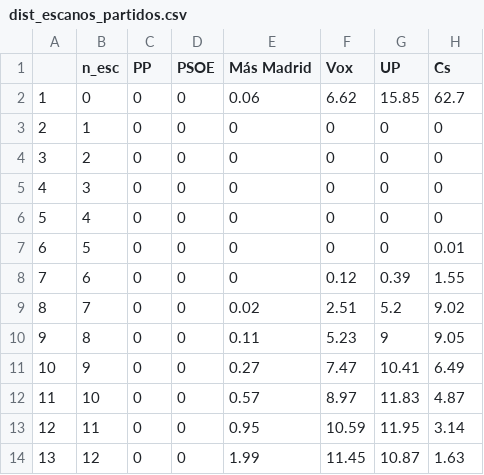
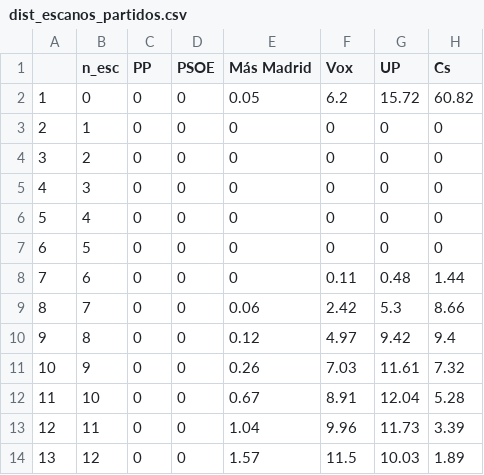
Before and after one commit to endikasatu/madrid-2021-model, a CSV file: data/dist_escanos_partidos.csv, drawn as a sheet; only a part is shown; the diff covers the shown part only.

```diff
--- a/data/dist_escanos_partidos.csv
+++ b/data/dist_escanos_partidos.csv
@@ -1,3 +1,3 @@
 "","n_esc","PP","PSOE","Más Madrid","Vox","UP","Cs"
-"1",0,0,0,0.06,6.62,15.85,62.7
+"1",0,0,0,0.05,6.2,15.72,60.82
 "2",1,0,0,0,0,0,0
@@ -6,9 +6,9 @@
 "5",4,0,0,0,0,0,0
-"6",5,0,0,0,0,0,0.01
-"7",6,0,0,0,0.12,0.39,1.55
-"8",7,0,0,0.02,2.51,5.2,9.02
-"9",8,0,0,0.11,5.23,9,9.05
-"10",9,0,0,0.27,7.47,10.41,6.49
-"11",10,0,0,0.57,8.97,11.83,4.87
-"12",11,0,0,0.95,10.59,11.95,3.14
-"13",12,0,0,1.99,11.45,10.87,1.63
+"6",5,0,0,0,0,0,0
+"7",6,0,0,0,0.11,0.48,1.44
+"8",7,0,0,0.06,2.42,5.3,8.66
+"9",8,0,0,0.12,4.97,9.42,9.4
+"10",9,0,0,0.26,7.03,11.61,7.32
+"11",10,0,0,0.67,8.91,12.04,5.28
+"12",11,0,0,1.04,9.96,11.73,3.39
+"13",12,0,0,1.57,11.5,10.03,1.89
```
Also changed, not shown: 121 edited cells elsewhere in this file, data/dist_bloques.csv, data/evol_intencion_voto.csv, 10 other files.
